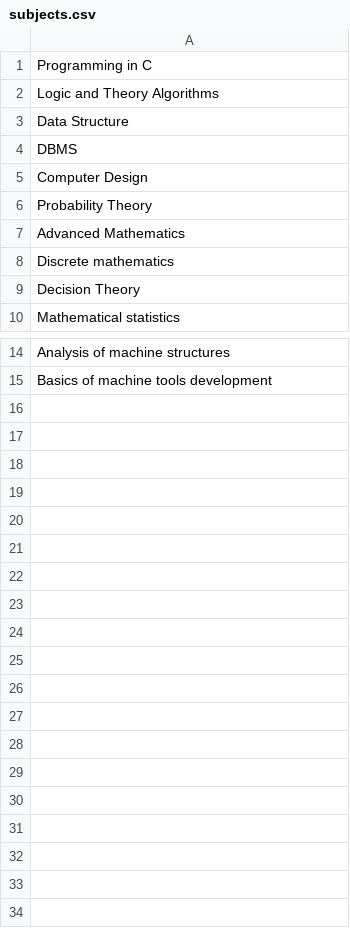
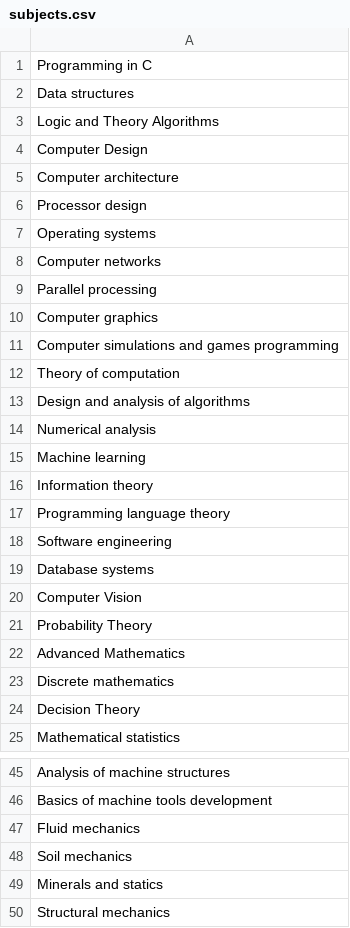
Before and after one commit to zTsugumi/BMSTU_Practice_3thCourse, a CSV file: db/subjects.csv, drawn as a sheet; only a part is shown, gaps mark what is left out; the diff covers the shown part only.

```diff
--- a/db/subjects.csv
+++ b/db/subjects.csv
@@ -1,6 +1,21 @@
 Programming in C
+Data structures
 Logic and Theory Algorithms
-Data Structure
-DBMS
 Computer Design
+Computer architecture
+Processor design
+Operating systems
+Computer networks
+Parallel processing
+Computer graphics
+Computer simulations and games programming
+Theory of computation
+Design and analysis of algorithms
+Numerical analysis
+Machine learning
+Information theory
+Programming language theory
+Software engineering
+Database systems
+Computer Vision
 Probability Theory
@@ -15 +46,5 @@ Analysis of machine structures
 Basics of machine tools development
+Fluid mechanics
+Soil mechanics
+Minerals and statics
+Structural mechanics
```
Also changed, not shown: 16 added rows elsewhere in this file, 7 other files.
